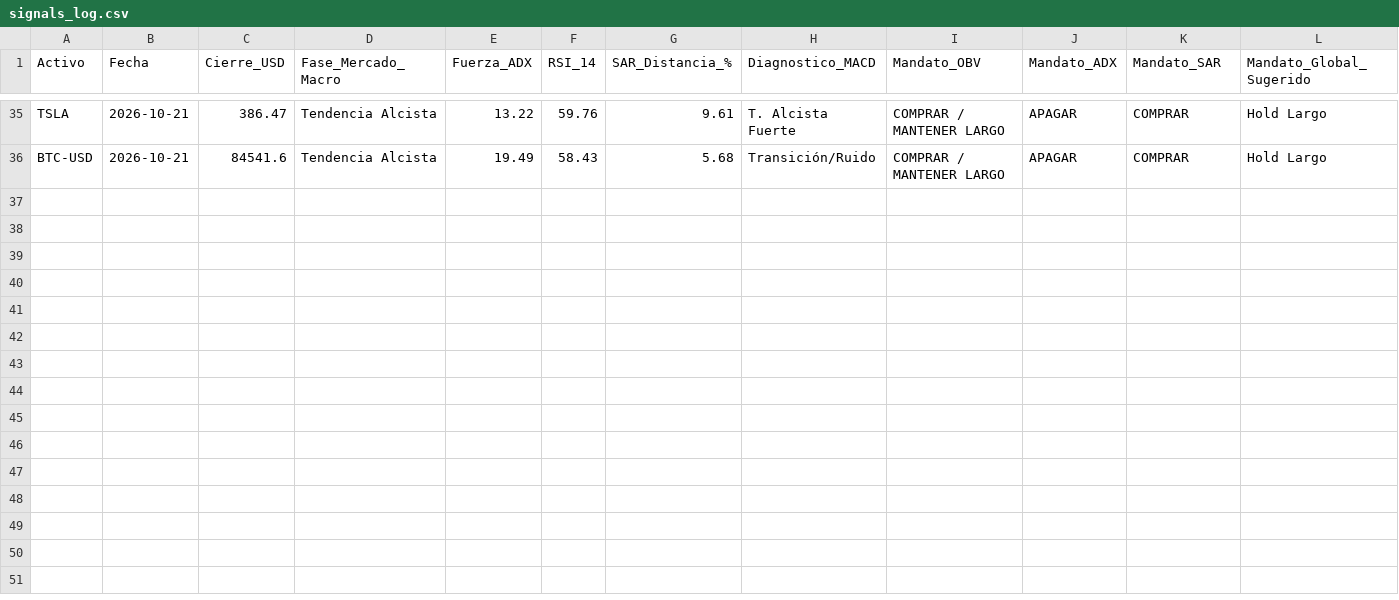
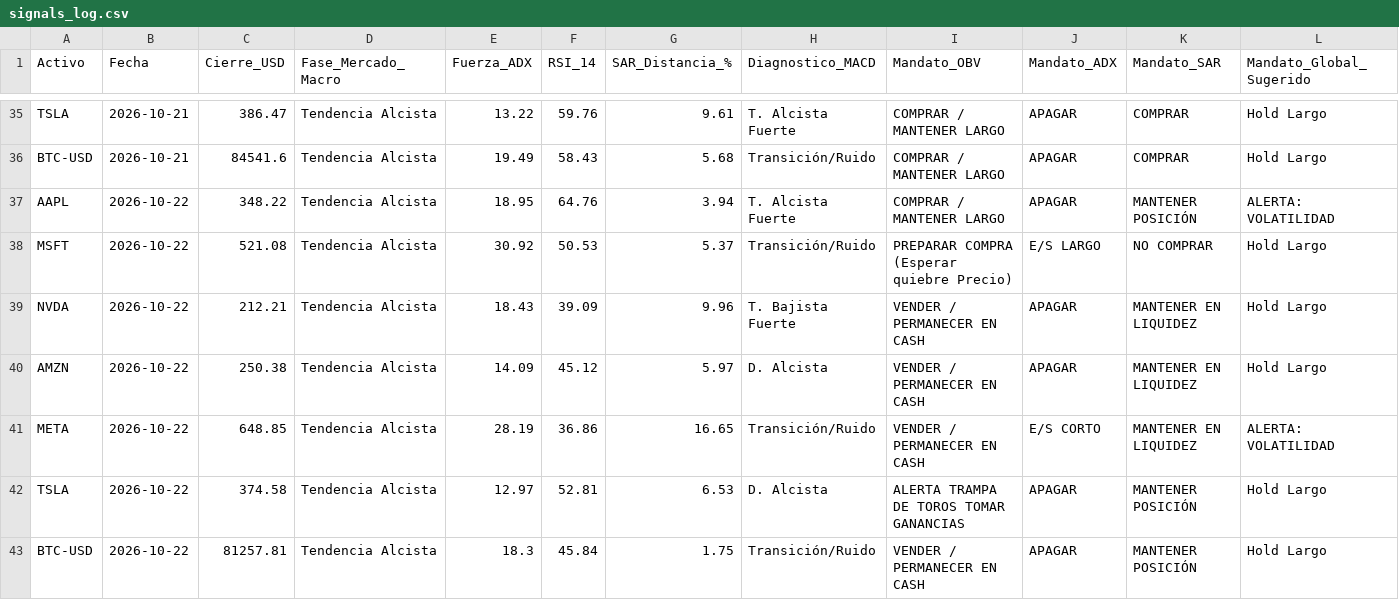
Before and after one commit to eduardocruz07-pixel/proyecto_diplomado, a CSV file: data/signals_log.csv, drawn as a sheet; only a part is shown, gaps mark what is left out; the diff names each change by its address in the sheet, - before the commit and + after, or states it on an @@ line.

```diff
--- a/data/signals_log.csv
+++ b/data/signals_log.csv
+row 37: AAPL | 2026-10-22 | 348.22 | Tendencia Alcista | 18.95 | 64.76 | 3.94 | T. Alcista Fuerte | COMPRAR / MANTENER LARGO | APAGAR | MANTENER POSICIÓN | ALERTA: VOLATILIDAD
+row 38: MSFT | 2026-10-22 | 521.08 | Tendencia Alcista | 30.92 | 50.53 | 5.37 | Transición/Ruido | PREPARAR COMPRA (Esperar quiebre Precio) | E/S LARGO | NO COMPRAR | Hold Largo
+row 39: NVDA | 2026-10-22 | 212.21 | Tendencia Alcista | 18.43 | 39.09 | 9.96 | T. Bajista Fuerte | VENDER / PERMANECER EN CASH | APAGAR | MANTENER EN LIQUIDEZ | Hold Largo
+row 40: AMZN | 2026-10-22 | 250.38 | Tendencia Alcista | 14.09 | 45.12 | 5.97 | D. Alcista | VENDER / PERMANECER EN CASH | APAGAR | MANTENER EN LIQUIDEZ | Hold Largo
+row 41: META | 2026-10-22 | 648.85 | Tendencia Alcista | 28.19 | 36.86 | 16.65 | Transición/Ruido | VENDER / PERMANECER EN CASH | E/S CORTO | MANTENER EN LIQUIDEZ | ALERTA: VOLATILIDAD
+row 42: TSLA | 2026-10-22 | 374.58 | Tendencia Alcista | 12.97 | 52.81 | 6.53 | D. Alcista | ALERTA TRAMPA DE TOROS TOMAR GANANCIAS | APAGAR | MANTENER POSICIÓN | Hold Largo
+row 43: BTC-USD | 2026-10-22 | 81257.81 | Tendencia Alcista | 18.3 | 45.84 | 1.75 | Transición/Ruido | VENDER / PERMANECER EN CASH | APAGAR | MANTENER POSICIÓN | Hold Largo
```
Also changed, not shown: 1 other file.
